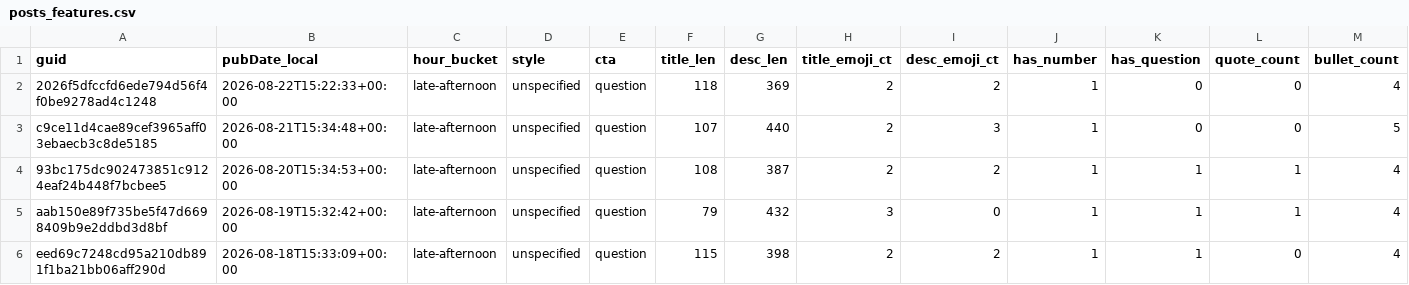
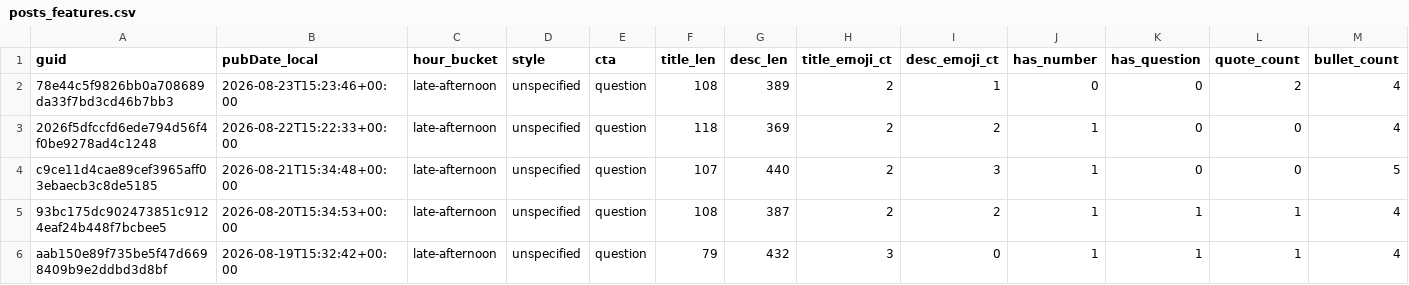
Before and after one commit to nikopastore/scalepilot-autopost, a CSV file: analytics/posts_features.csv, drawn as a sheet; only a part is shown; the shorter side is filled out with more unchanged rows; rows hold the shown columns only; the diff names each change by its address in the sheet, - before the commit and + after, or states it on an @@ line.

Commit message:
analytics: update reports [skip ci]

```diff
--- a/analytics/posts_features.csv
+++ b/analytics/posts_features.csv
+row 2: 78e44c5f9826bb0a708689da33f7bd3cd46b7bb3 | 2026-08-23T15:23:46+00:00 | late-afternoon | unspecified | question | 108 | 389 | 2 | 1 | 0 | 0 | 2 | 4
```
Also changed, not shown: analytics/feature_summary.csv, 2 other files.
